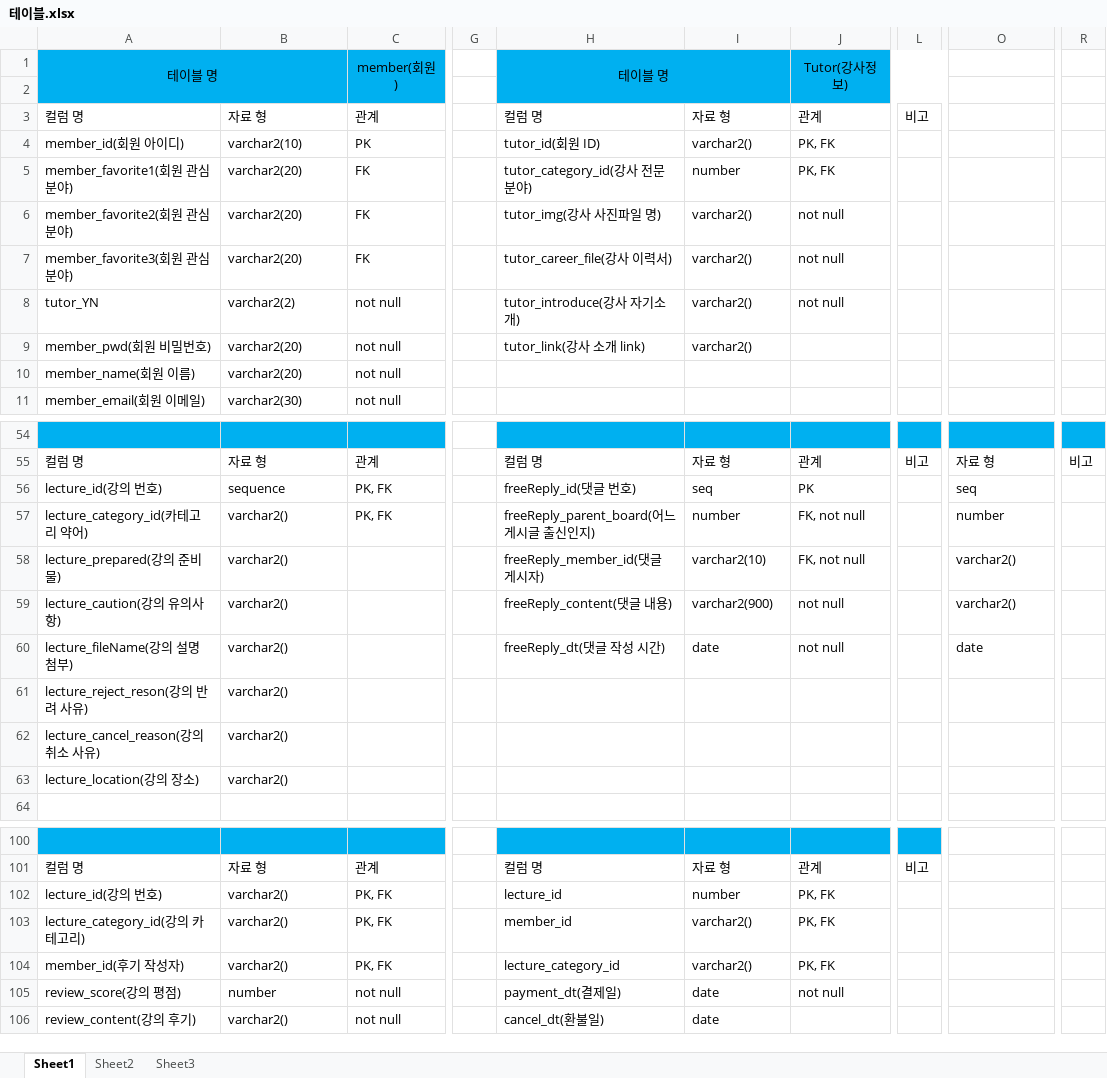
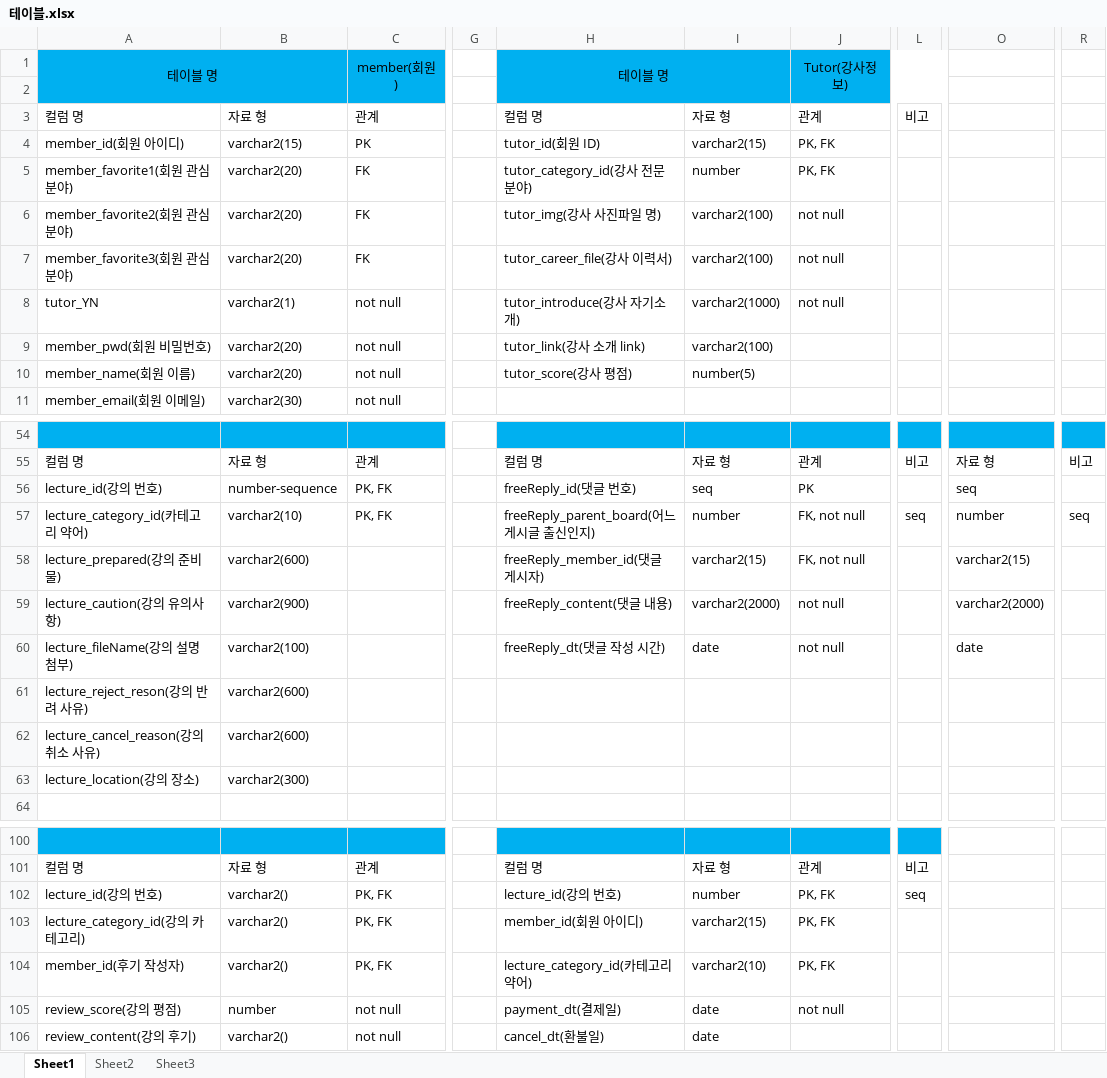
Before and after one commit to PM-SH-PL-GO/FinalDB, an Excel workbook: 테이블.xlsx, sheet Sheet1, drawn as a sheet; only a part is shown, gaps mark what is left out; values as stored, in another font and other column widths than the file's, no borders; the diff covers the shown part only; the diff names each change by its address in the sheet, - before the commit and + after, or states it on an @@ line.

```diff
--- a/테이블.xlsx (sheet Sheet1)
+++ b/테이블.xlsx (sheet Sheet1)
-B4: varchar2(10)
+B4: varchar2(15)
-I4: varchar2()
+I4: varchar2(15)
-I6:I7: varchar2()
+I6:I7: varchar2(100)
-B8: varchar2(2)
+B8: varchar2(1)
-I8: varchar2()
+I8: varchar2(1000)
-I9: varchar2()
+I9: varchar2(100)
-H10: (empty)
+H10: tutor_score(강사 평점)
-I10: (empty)
+I10: number(5)
-B56: sequence
+B56: number-sequence
-B57: varchar2()
+B57: varchar2(10)
-L57: (empty)
+L57: seq
-R57: (empty)
+R57: seq
-B58: varchar2()
+B58: varchar2(600)
-I58: varchar2(10)
+I58: varchar2(15)
-O58: varchar2()
+O58: varchar2(15)
-B59: varchar2()
+B59: varchar2(900)
-I59: varchar2(900)
+I59: varchar2(2000)
-O59: varchar2()
+O59: varchar2(2000)
-B60: varchar2()
+B60: varchar2(100)
-B61:B62: varchar2()
+B61:B62: varchar2(600)
-B63: varchar2()
+B63: varchar2(300)
-H102: lecture_id
+H102: lecture_id(강의 번호)
-L102: (empty)
+L102: seq
-H103: member_id
+H103: member_id(회원 아이디)
-I103: varchar2()
+I103: varchar2(15)
-H104: lecture_category_id
+H104: lecture_category_id(카테고리 약어)
-I104: varchar2()
+I104: varchar2(10)
```
Also changed, not shown: 32 edited cells elsewhere in this sheet, 6 other files.
